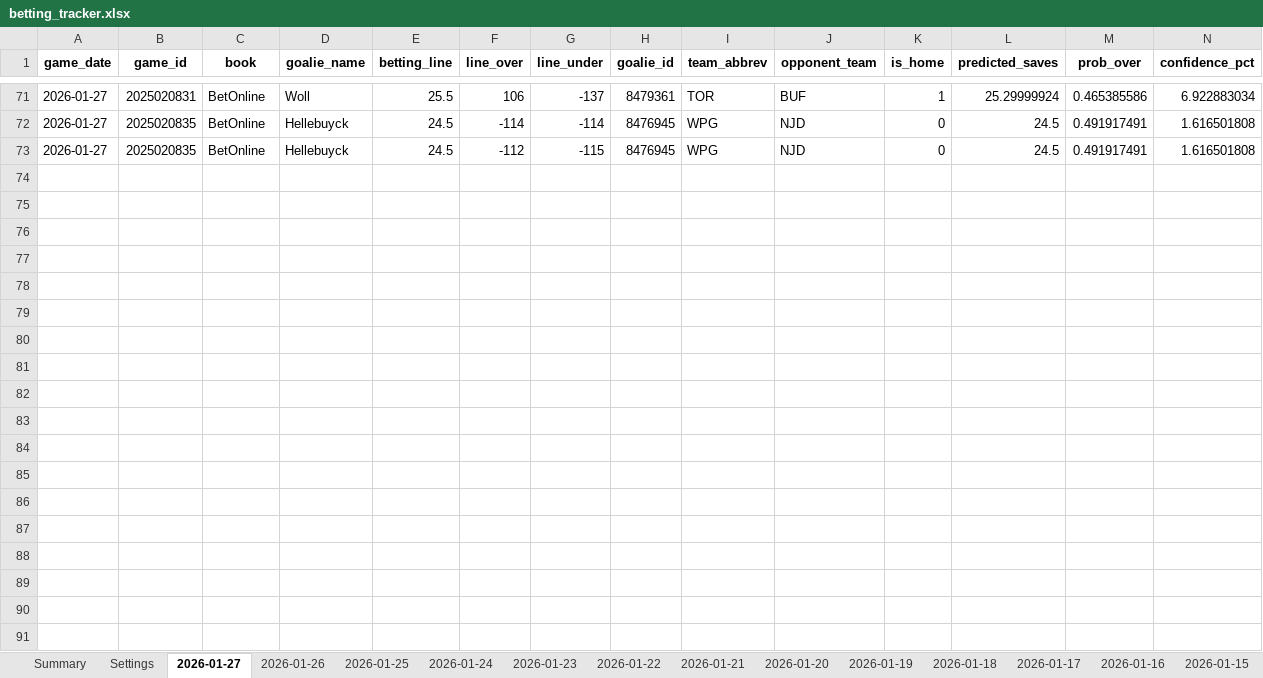
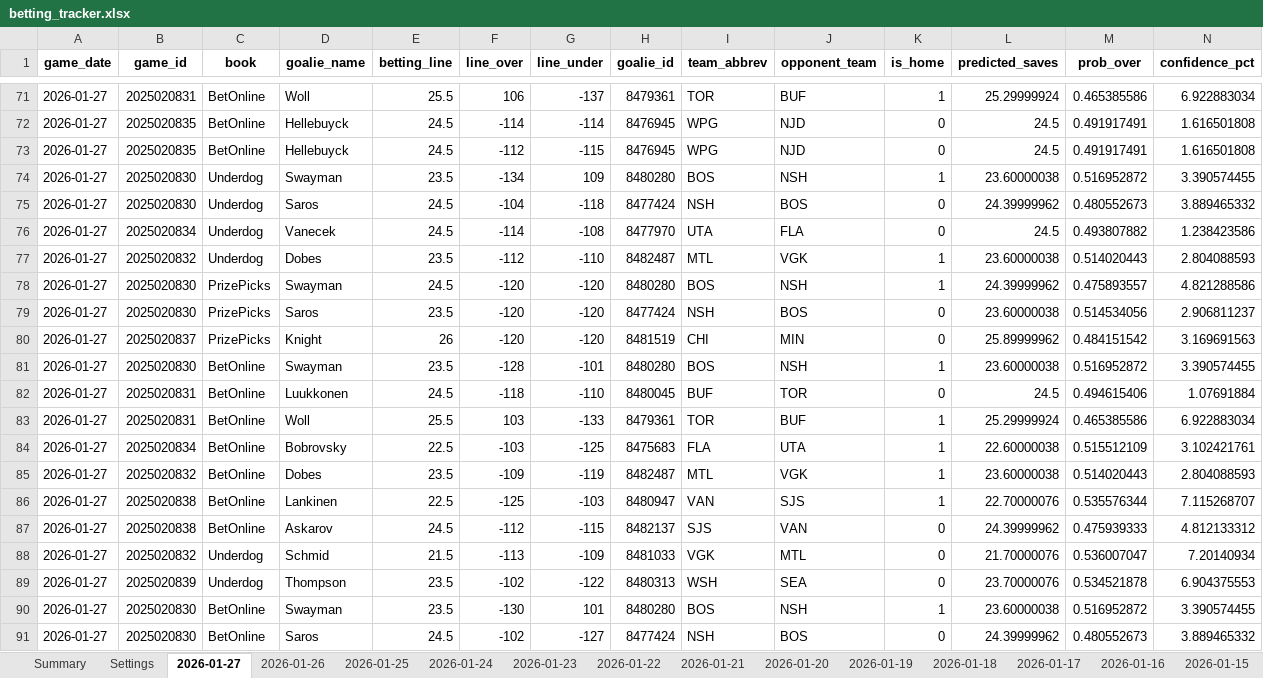
Before and after one commit to jjakemoss/saves-model-v3, an Excel workbook: betting_tracker.xlsx, sheet 2026-01-27, drawn as a sheet; only a part is shown, gaps mark what is left out; values as stored, in another font and other column widths than the file's, no borders; rows hold the shown columns only; the diff covers the shown part only; the diff names each change by its address in the sheet, - before the commit and + after, or states it on an @@ line.

Commit message:
Update betting_tracker.xlsx

```diff
--- a/betting_tracker.xlsx (sheet 2026-01-27)
+++ b/betting_tracker.xlsx (sheet 2026-01-27)
+row 74: 2026-01-27 | 2025020830 | Underdog | Swayman | 23.5 | -134 | 109 | 8480280 | BOS | NSH | 1 | 23.60000038 | 0.516952872 | 3.390574455
+row 75: 2026-01-27 | 2025020830 | Underdog | Saros | 24.5 | -104 | -118 | 8477424 | NSH | BOS | 0 | 24.39999962 | 0.480552673 | 3.889465332
+row 76: 2026-01-27 | 2025020834 | Underdog | Vanecek | 24.5 | -114 | -108 | 8477970 | UTA | FLA | 0 | 24.5 | 0.493807882 | 1.238423586
+row 77: 2026-01-27 | 2025020832 | Underdog | Dobes | 23.5 | -112 | -110 | 8482487 | MTL | VGK | 1 | 23.60000038 | 0.514020443 | 2.804088593
+row 78: 2026-01-27 | 2025020830 | PrizePicks | Swayman | 24.5 | -120 | -120 | 8480280 | BOS | NSH | 1 | 24.39999962 | 0.475893557 | 4.821288586
+row 79: 2026-01-27 | 2025020830 | PrizePicks | Saros | 23.5 | -120 | -120 | 8477424 | NSH | BOS | 0 | 23.60000038 | 0.514534056 | 2.906811237
+row 80: 2026-01-27 | 2025020837 | PrizePicks | Knight | 26 | -120 | -120 | 8481519 | CHI | MIN | 0 | 25.89999962 | 0.484151542 | 3.169691563
+row 81: 2026-01-27 | 2025020830 | BetOnline | Swayman | 23.5 | -128 | -101 | 8480280 | BOS | NSH | 1 | 23.60000038 | 0.516952872 | 3.390574455
+row 82: 2026-01-27 | 2025020831 | BetOnline | Luukkonen | 24.5 | -118 | -110 | 8480045 | BUF | TOR | 0 | 24.5 | 0.494615406 | 1.07691884
+row 83: 2026-01-27 | 2025020831 | BetOnline | Woll | 25.5 | 103 | -133 | 8479361 | TOR | BUF | 1 | 25.29999924 | 0.465385586 | 6.922883034
+row 84: 2026-01-27 | 2025020834 | BetOnline | Bobrovsky | 22.5 | -103 | -125 | 8475683 | FLA | UTA | 1 | 22.60000038 | 0.515512109 | 3.102421761
+row 85: 2026-01-27 | 2025020832 | BetOnline | Dobes | 23.5 | -109 | -119 | 8482487 | MTL | VGK | 1 | 23.60000038 | 0.514020443 | 2.804088593
+row 86: 2026-01-27 | 2025020838 | BetOnline | Lankinen | 22.5 | -125 | -103 | 8480947 | VAN | SJS | 1 | 22.70000076 | 0.535576344 | 7.115268707
+row 87: 2026-01-27 | 2025020838 | BetOnline | Askarov | 24.5 | -112 | -115 | 8482137 | SJS | VAN | 0 | 24.39999962 | 0.475939333 | 4.812133312
+row 88: 2026-01-27 | 2025020832 | Underdog | Schmid | 21.5 | -113 | -109 | 8481033 | VGK | MTL | 0 | 21.70000076 | 0.536007047 | 7.20140934
+row 89: 2026-01-27 | 2025020839 | Underdog | Thompson | 23.5 | -102 | -122 | 8480313 | WSH | SEA | 0 | 23.70000076 | 0.534521878 | 6.904375553
+row 90: 2026-01-27 | 2025020830 | BetOnline | Swayman | 23.5 | -130 | 101 | 8480280 | BOS | NSH | 1 | 23.60000038 | 0.516952872 | 3.390574455
+row 91: 2026-01-27 | 2025020830 | BetOnline | Saros | 24.5 | -102 | -127 | 8477424 | NSH | BOS | 0 | 24.39999962 | 0.480552673 | 3.889465332
```
Also changed, not shown: 1 added row elsewhere in this sheet.
